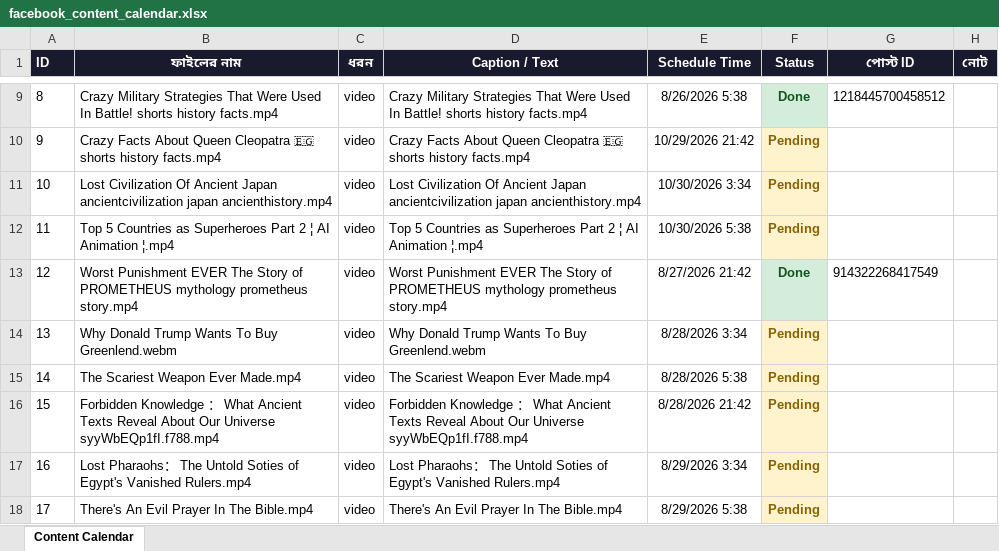
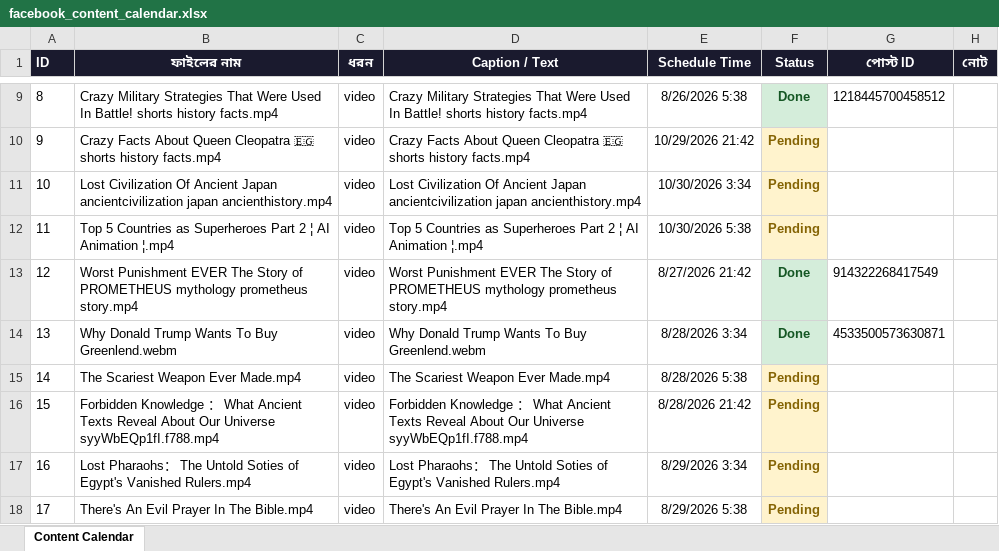
Before and after one commit to olomosto16-sketch/fb-autoposter-history, an Excel workbook: facebook_content_calendar.xlsx, sheet Content Calendar, drawn as a sheet; only a part is shown, gaps mark what is left out; values as stored, in another font and other column widths than the file's, no borders; the diff names each change by its address in the sheet, - before the commit and + after, or states it on an @@ line.

```diff
--- a/facebook_content_calendar.xlsx (sheet Content Calendar)
+++ b/facebook_content_calendar.xlsx (sheet Content Calendar)
-F14 (Status): Pending
+F14 (Status): Done
@@ F14 fill: #FFF3CD → #D4EDDA, text colour: #856404 → #155724 @@
-G14 (পোস্ট ID): (empty)
+G14 (পোস্ট ID): 4533500573630871
```
